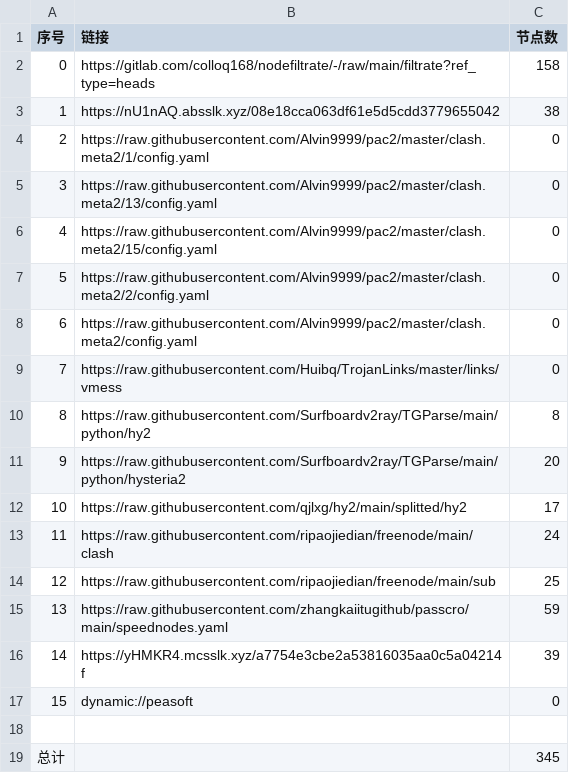
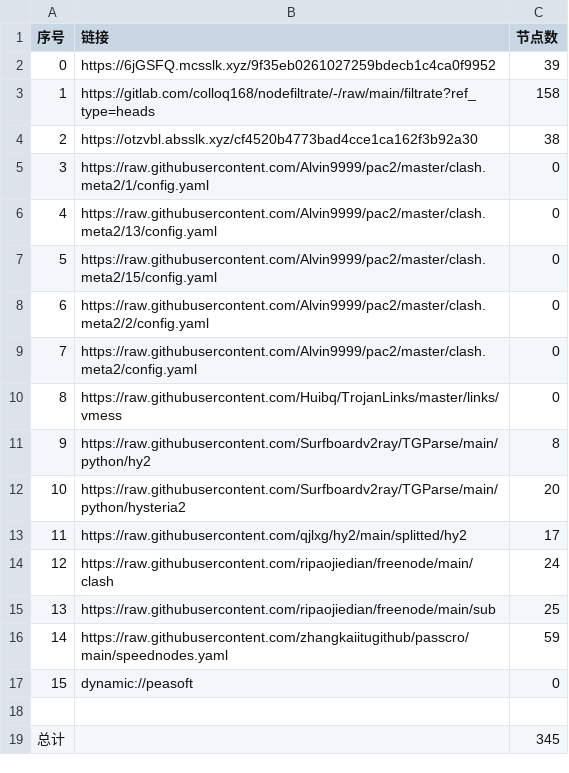
Before and after one commit to akflytiger/AutoMergePublicNodes, a CSV file: list_result.csv, drawn as a sheet; removed rows and columns are numbered as before the commit, all else as after; the diff names each change by its address in the sheet, - before the commit and + after, or states it on an @@ line.

```diff
--- a/list_result.csv
+++ b/list_result.csv
+row 2: 0 | https://6jGSFQ.mcsslk.xyz/9f35eb0261027259bdecb1c4ca0f9952 | 39
@@ column A (序号) renumbered between rows 3 and 16 @@
-B4 (链接): https://nU1nAQ.absslk.xyz/08e18cca063df61e5d5cdd3779655042
+B4 (链接): https://otzvbl.absslk.xyz/cf4520b4773bad4cce1ca162f3b92a30
-row 16: 14 | https://yHMKR4.mcsslk.xyz/a7754e3cbe2a53816035aa0c5a04214f | 39
```
Also changed, not shown: 32 other files.
